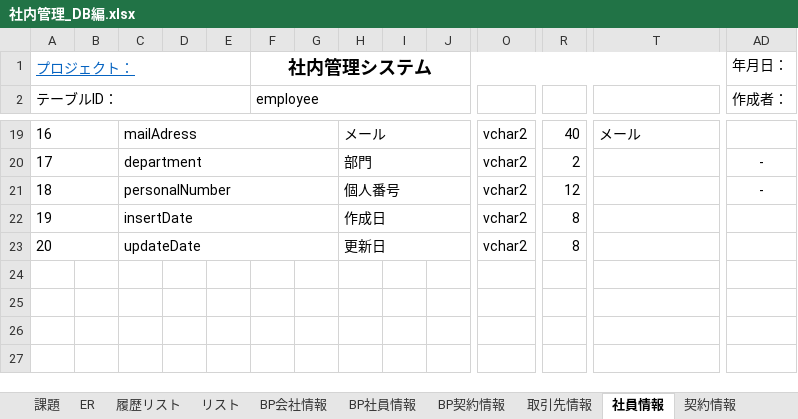
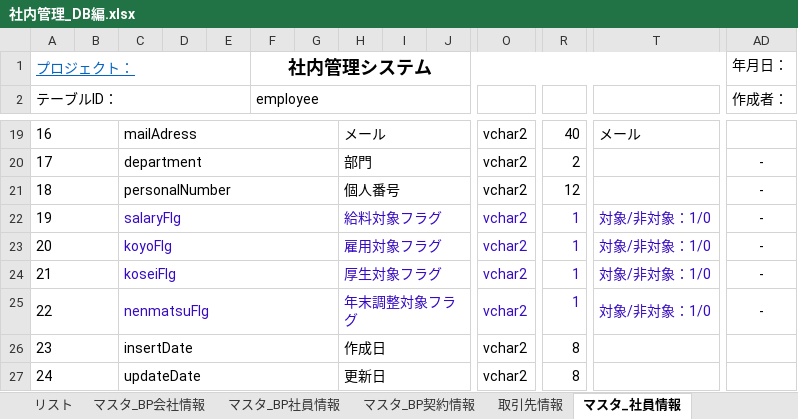
Before and after one commit to softtechSoft/emsm, an Excel workbook: DOC/DB編/社内管理_DB編.xlsx, sheet マスタ_社員情報, drawn as a sheet; only a part is shown, gaps mark what is left out; values as stored, in another font and other column widths than the file's, no borders; addresses are those after the commit; rows hold the shown columns only; the diff names each change by its address in the sheet, - before the commit and + after, or states it on an @@ line.

```diff
--- a/DOC/DB編/社内管理_DB編.xlsx (sheet マスタ_社員情報)
+++ b/DOC/DB編/社内管理_DB編.xlsx (sheet マスタ_社員情報)
-sheet tab: BP会社情報
+sheet tab: マスタ_BP会社情報
-sheet tab: BP社員情報
+sheet tab: マスタ_BP社員情報
-sheet tab: BP契約情報
+sheet tab: マスタ_BP契約情報
-sheet tab: 社員情報
+sheet tab: マスタ_社員情報
+row 22: 19 |  | salaryFlg |  |  |  |  | 給料対象フラグ |  |  | vchar2 | 1 | 対象/非対象：1/0 | -
+row 23: 20 |  | koyoFlg |  |  |  |  | 雇用対象フラグ |  |  | vchar2 | 1 | 対象/非対象：1/0 | -
+row 24: 21 |  | koseiFlg |  |  |  |  | 厚生対象フラグ |  |  | vchar2 | 1 | 対象/非対象：1/0 | -
+row 25: 22 |  | nenmatsuFlg |  |  |  |  | 年末調整対象フラグ |  |  | vchar2 | 1 | 対象/非対象：1/0 | -
@@ column A (テーブルID：) renumbered from row 26 down @@
```
Also changed, not shown: sheet リスト, sheet 履歴リスト, other sheet tabs, charts or pictures, 1 other file.
